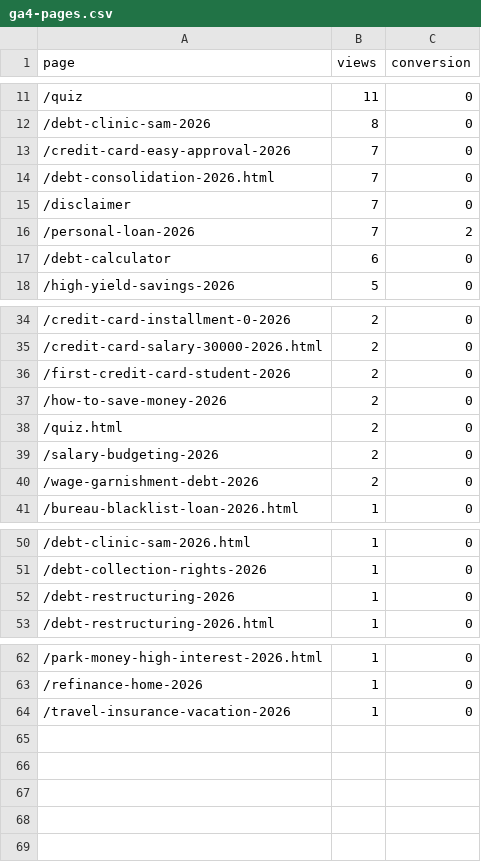
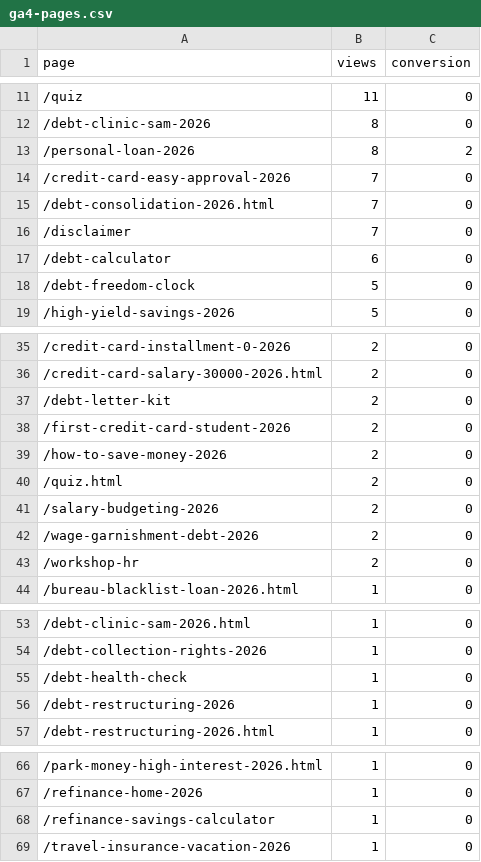
Before and after one commit to kunanonmaneerat-stack/ngernduangold-site, a CSV file: automation-log/ga4-pages.csv, drawn as a sheet; only a part is shown, gaps mark what is left out; the diff covers the shown part only.

```diff
--- a/automation-log/ga4-pages.csv
+++ b/automation-log/ga4-pages.csv
@@ -12,2 +12,3 @@ page,views,conversion
 /debt-clinic-sam-2026,8,0
+/personal-loan-2026,8,2
 /credit-card-easy-approval-2026,7,0
@@ -15,4 +16,4 @@ page,views,conversion
 /disclaimer,7,0
-/personal-loan-2026,7,2
 /debt-calculator,6,0
+/debt-freedom-clock,5,0
 /high-yield-savings-2026,5,0
@@ -35,2 +36,3 @@ page,views,conversion
 /credit-card-salary-30000-2026.html,2,0
+/debt-letter-kit,2,0
 /first-credit-card-student-2026,2,0
@@ -40,2 +42,3 @@ page,views,conversion
 /wage-garnishment-debt-2026,2,0
+/workshop-hr,2,0
 /bureau-blacklist-loan-2026.html,1,0
@@ -51,2 +54,3 @@ page,views,conversion
 /debt-collection-rights-2026,1,0
+/debt-health-check,1,0
 /debt-restructuring-2026,1,0
@@ -63,2 +67,3 @@ page,views,conversion
 /refinance-home-2026,1,0
+/refinance-savings-calculator,1,0
 /travel-insurance-vacation-2026,1,0
```
Also changed, not shown: 1 edited cell elsewhere in this file, 32 other files.
